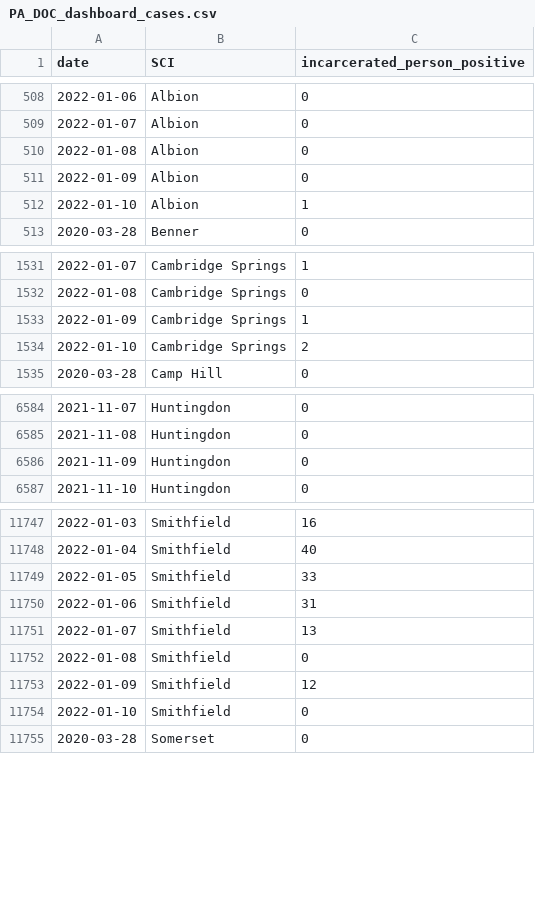
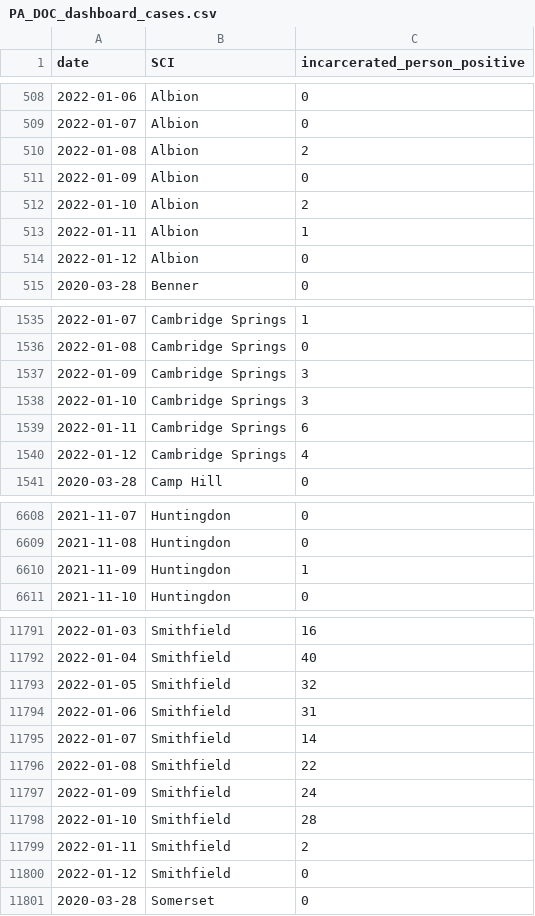
Before and after one commit to jmparelman/PA-SCI_COVID19, a CSV file: data/latest_data/PA_DOC_dashboard_cases.csv, drawn as a sheet; only a part is shown, gaps mark what is left out; the diff covers the shown part only.

Commit message:
latest dashboard data

```diff
--- a/data/latest_data/PA_DOC_dashboard_cases.csv
+++ b/data/latest_data/PA_DOC_dashboard_cases.csv
@@ -509,5 +509,7 @@ date,SCI,incarcerated_person_positive
 2022-01-07,Albion,0
-2022-01-08,Albion,0
+2022-01-08,Albion,2
 2022-01-09,Albion,0
-2022-01-10,Albion,1
+2022-01-10,Albion,2
+2022-01-11,Albion,1
+2022-01-12,Albion,0
 2020-03-28,Benner,0
@@ -1532,4 +1536,6 @@ date,SCI,incarcerated_person_positive
 2022-01-08,Cambridge Springs,0
-2022-01-09,Cambridge Springs,1
-2022-01-10,Cambridge Springs,2
+2022-01-09,Cambridge Springs,3
+2022-01-10,Cambridge Springs,3
+2022-01-11,Cambridge Springs,6
+2022-01-12,Cambridge Springs,4
 2020-03-28,Camp Hill,0
@@ -6585,3 +6609,3 @@ date,SCI,incarcerated_person_positive
 2021-11-08,Huntingdon,0
-2021-11-09,Huntingdon,0
+2021-11-09,Huntingdon,1
 2021-11-10,Huntingdon,0
@@ -11748,8 +11792,10 @@ date,SCI,incarcerated_person_positive
 2022-01-04,Smithfield,40
-2022-01-05,Smithfield,33
+2022-01-05,Smithfield,32
 2022-01-06,Smithfield,31
-2022-01-07,Smithfield,13
-2022-01-08,Smithfield,0
-2022-01-09,Smithfield,12
-2022-01-10,Smithfield,0
+2022-01-07,Smithfield,14
+2022-01-08,Smithfield,22
+2022-01-09,Smithfield,24
+2022-01-10,Smithfield,28
+2022-01-11,Smithfield,2
+2022-01-12,Smithfield,0
 2020-03-28,Somerset,0
```
Also changed, not shown: 44 added rows and 11 edited cells elsewhere in this file, data/latest_data/PA_DOC_dashboard_latest.csv.
